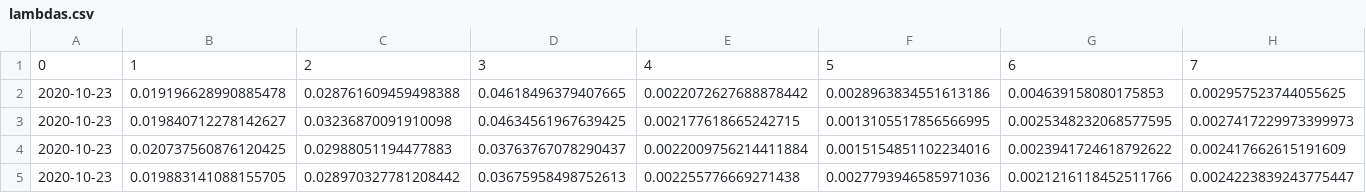
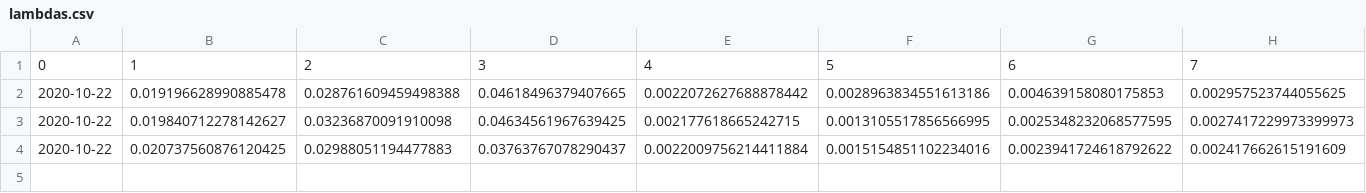
Before and after one commit to FloGre-UGB/epftoolbox, a CSV file: examples/lambdas/lambdas.csv, drawn as a sheet; only a part is shown; rows hold the shown columns only; the diff names each change by its address in the sheet, - before the commit and + after, or states it on an @@ line.

Commit message:
added some functionality for analyzing the data that is used by the routines

```diff
--- a/examples/lambdas/lambdas.csv
+++ b/examples/lambdas/lambdas.csv
-A2:A4: 2020-10-23
+A2:A4: 2020-10-22
-row 5: 2020-10-23 | 0.019883141088155705 | 0.028970327781208442 | 0.03675958498752613 | 0.002255776669271438 | 0.0027793946585971036 | 0.0021216118452511766 | 0.0024223839243775447
```
Also changed, not shown: examples/experimental_files/fc_nl_datDE_YT2_CW1456.csv, 7 other files.
